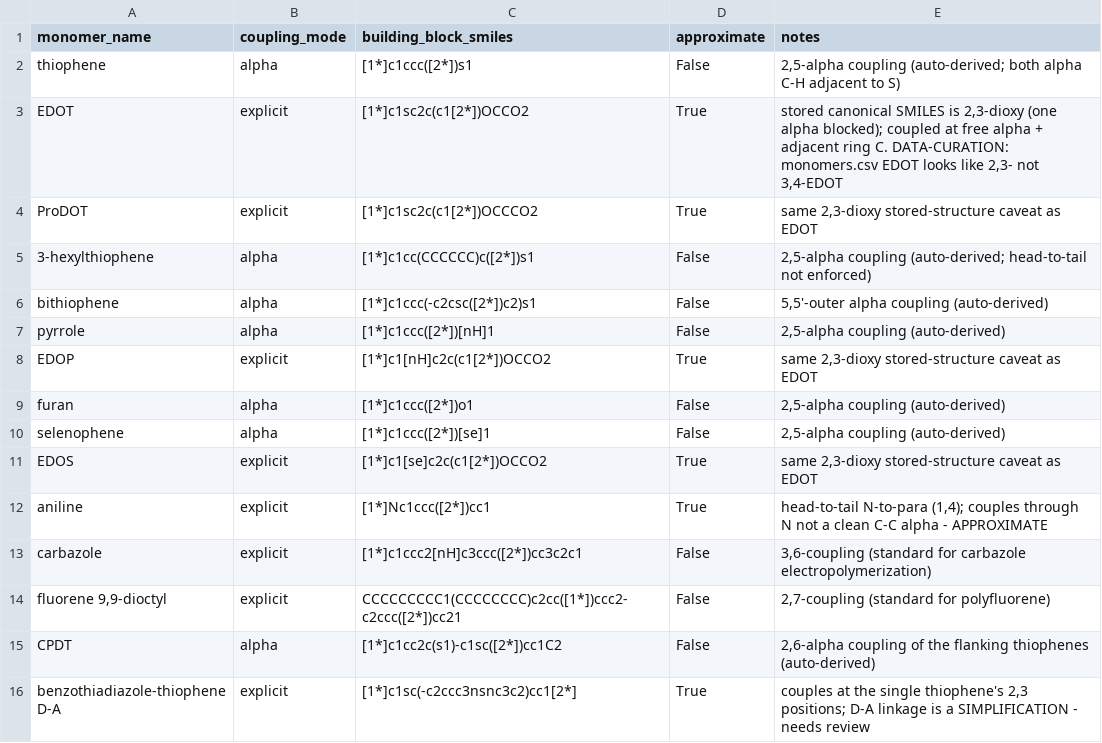
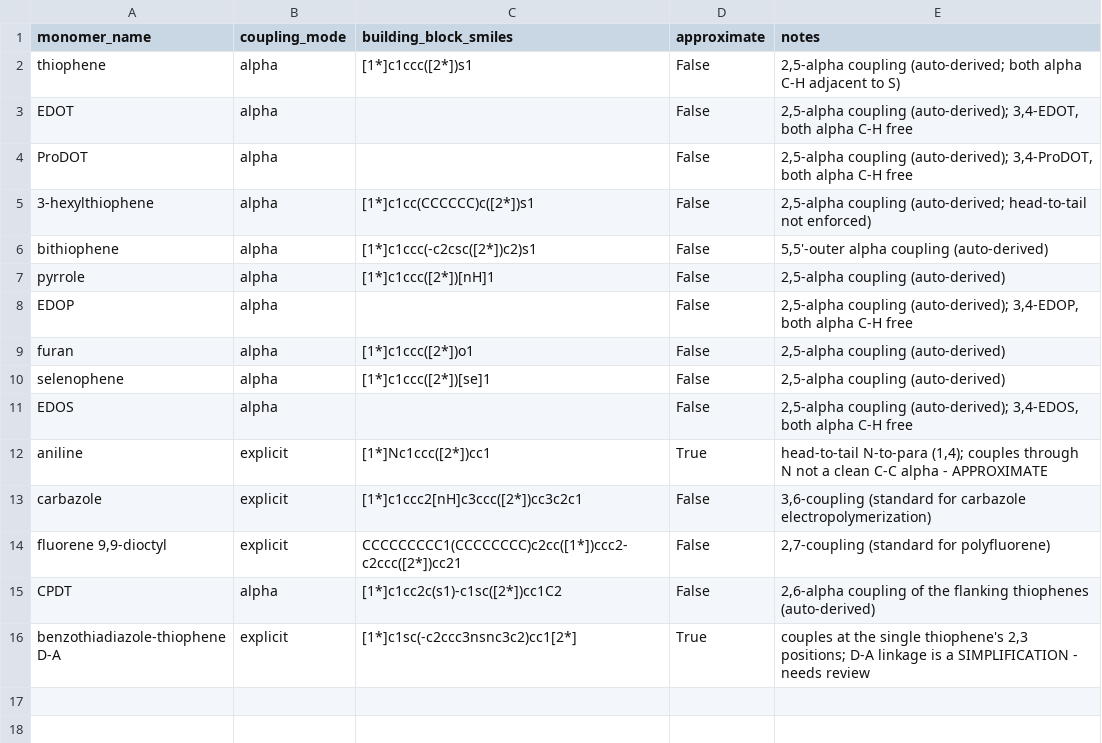
Before and after one commit to Caesiumatic/CombHTS, a CSV file: data/polymerization.csv, drawn as a sheet.

Commit message:
Correct alkylenedioxy monomer SMILES (2,3 -> 3,4); logged pinned-data fix
data/monomers.csv stored EDOT/ProDOT/EDOP/EDOS as the 2,3-dioxy isomer (one alpha
blocked); corrected to the directive 2.1 3,4-dioxy isomer (both alpha free for clean
2,5 coupling): EDOT C1COc2cscc2O1, ProDOT C1CCOc2cscc2O1, EDOP C1COc2c[nH]cc2O1,
EDOS C1COc2c[se]cc2O1.

- data/polymerization.csv: those four switched explicit/approximate -> alpha (auto-derived
  2,5 coupling); building block cleared, 2,3-dioxy caveat removed. Verified via mock
  run-tier1: each auto-detects exactly two free alpha carbons and assembles a clean
  2,5-alpha-linked oligomer (no blocked alpha, no assembly errors).
- Regression test: EDOT/ProDOT/EDOP/EDOS each have exactly two ring-heteroatom-adjacent
  alpha carbons, both bearing H, and spec is alpha/non-approximate. Also de-references the
  now-stale "stored EDOT" comment in the non-clean-ring test.
- Calibration unaffected (none of the four are in benchmark.csv); their prior harvested
  Eox/optical_gap/dimerization_dG are stale pending the next cluster run (NOT run here).
  Marked the data-curation item RESOLVED in the step-1 report; STATUS + CHANGELOG updated.

```diff
--- a/data/polymerization.csv
+++ b/data/polymerization.csv
@@ -2,4 +2,4 @@ monomer_name,coupling_mode,building_block_smiles,approximate,notes
 thiophene,alpha,[1*]c1ccc([2*])s1,False,"2,5-alpha coupling (auto-derived; both alpha C-H adjacent to S)"
-EDOT,explicit,[1*]c1sc2c(c1[2*])OCCO2,True,"stored canonical SMILES is 2,3-dioxy (one alpha blocked); coupled at free alpha + adjacent ring C. DATA-CURATION: monomers.csv EDOT looks like 2,3- not 3,4-EDOT"
-ProDOT,explicit,[1*]c1sc2c(c1[2*])OCCCO2,True,"same 2,3-dioxy stored-structure caveat as EDOT"
+EDOT,alpha,,False,"2,5-alpha coupling (auto-derived); 3,4-EDOT, both alpha C-H free"
+ProDOT,alpha,,False,"2,5-alpha coupling (auto-derived); 3,4-ProDOT, both alpha C-H free"
 3-hexylthiophene,alpha,[1*]c1cc(CCCCCC)c([2*])s1,False,"2,5-alpha coupling (auto-derived; head-to-tail not enforced)"
@@ -7,6 +7,6 @@ bithiophene,alpha,[1*]c1ccc(-c2csc([2*])c2)s1,False,"5,5'-outer alpha coupling (
 pyrrole,alpha,[1*]c1ccc([2*])[nH]1,False,"2,5-alpha coupling (auto-derived)"
-EDOP,explicit,[1*]c1[nH]c2c(c1[2*])OCCO2,True,"same 2,3-dioxy stored-structure caveat as EDOT"
+EDOP,alpha,,False,"2,5-alpha coupling (auto-derived); 3,4-EDOP, both alpha C-H free"
 furan,alpha,[1*]c1ccc([2*])o1,False,"2,5-alpha coupling (auto-derived)"
 selenophene,alpha,[1*]c1ccc([2*])[se]1,False,"2,5-alpha coupling (auto-derived)"
-EDOS,explicit,[1*]c1[se]c2c(c1[2*])OCCO2,True,"same 2,3-dioxy stored-structure caveat as EDOT"
+EDOS,alpha,,False,"2,5-alpha coupling (auto-derived); 3,4-EDOS, both alpha C-H free"
 aniline,explicit,[1*]Nc1ccc([2*])cc1,True,"head-to-tail N-to-para (1,4); couples through N not a clean C-C alpha - APPROXIMATE"
```
Also changed, not shown: data/monomers.csv, 4 other files.
